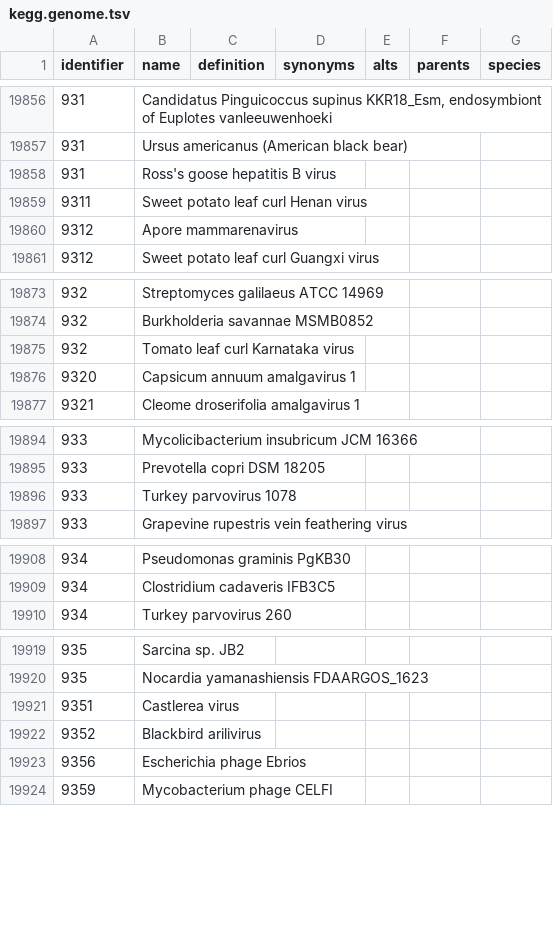
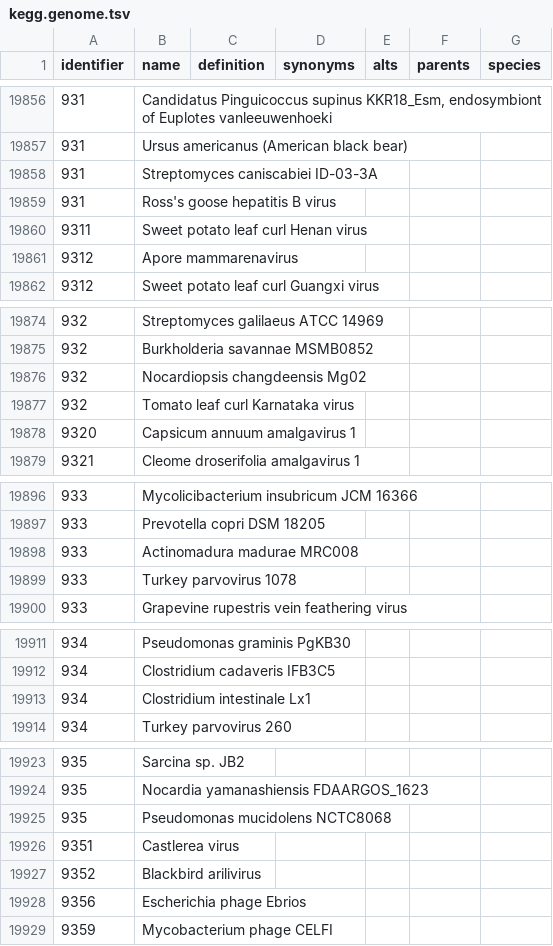
Before and after one commit to biopragmatics/obo-db-ingest, a TSV file: export/kegg.genome/106.0/kegg.genome.tsv, drawn as a sheet; only a part is shown, gaps mark what is left out; the diff covers the shown part only; the diff names each change by its address in the sheet, - before the commit and + after, or states it on an @@ line.

```diff
--- a/export/kegg.genome/106.0/kegg.genome.tsv
+++ b/export/kegg.genome/106.0/kegg.genome.tsv
+row 19858: 931 | Streptomyces caniscabiei ID-03-3A
+row 19876: 932 | Nocardiopsis changdeensis Mg02
+row 19898: 933 | Actinomadura madurae MRC008
+row 19913: 934 | Clostridium intestinale Lx1
+row 19925: 935 | Pseudomonas mucidolens NCTC8068
```
Also changed, not shown: 14 added rows and 3 edited cells elsewhere in this file, 47 other files.
